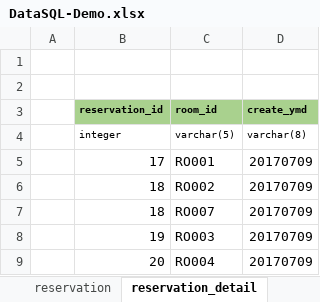
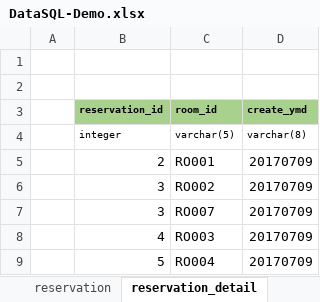
Before and after one commit to hungnv3695/Final_Project, an Excel workbook: Database/DataSQL-Demo.xlsx, sheet reservation_detail, drawn as a sheet; only a part is shown; values as stored, in another font and other column widths than the file's, no borders; the diff covers the shown part only; the diff names each change by its address in the sheet, - before the commit and + after, or states it on an @@ line.

```diff
--- a/Database/DataSQL-Demo.xlsx (sheet reservation_detail)
+++ b/Database/DataSQL-Demo.xlsx (sheet reservation_detail)
-B5 (reservation_id): 17
+B5 (reservation_id): 2
-B6:B7 (reservation_id): 18
+B6:B7 (reservation_id): 3
-B8 (reservation_id): 19
+B8 (reservation_id): 4
-B9 (reservation_id): 20
+B9 (reservation_id): 5
```
Also changed, not shown: 25 edited cells elsewhere in this sheet, sheet reservation.
